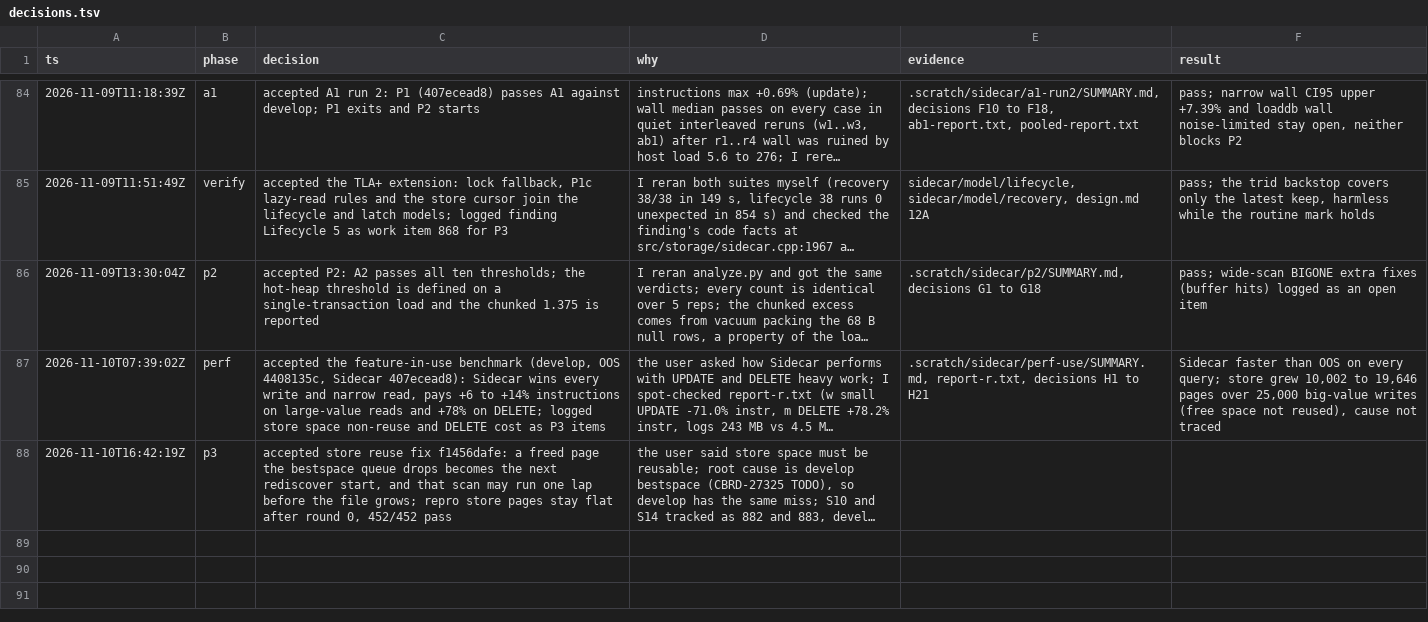
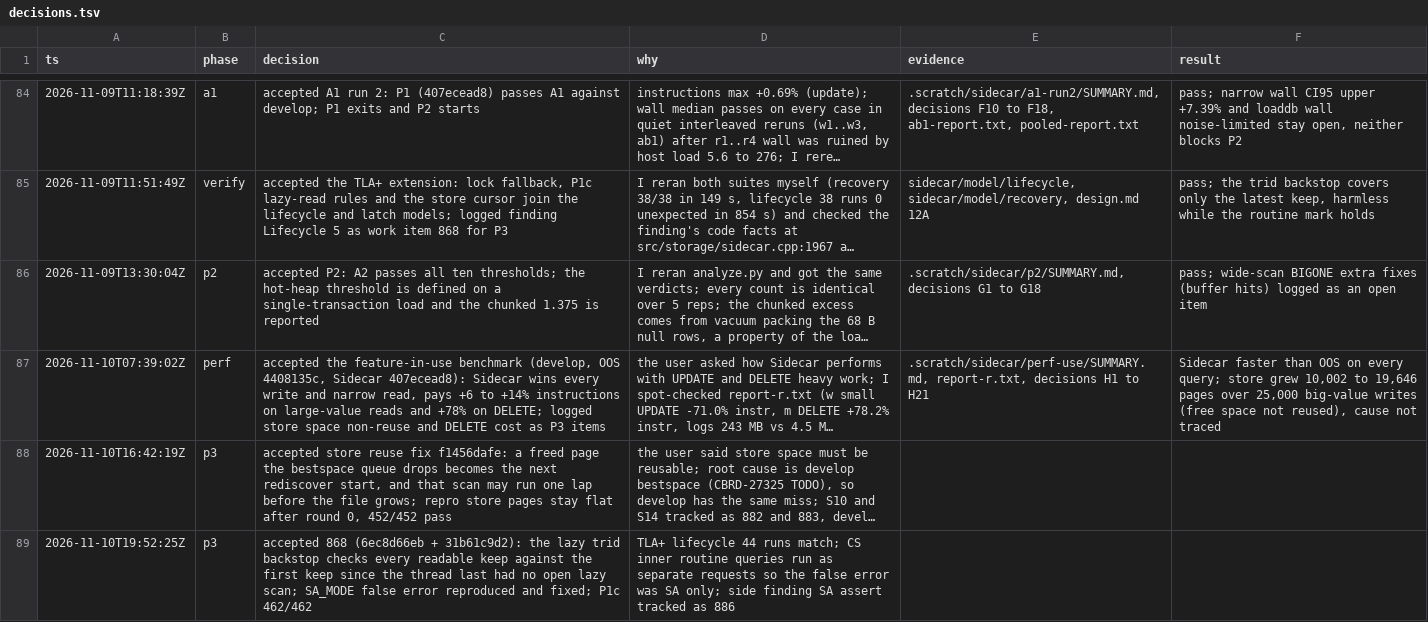
Before and after one commit to vimkim/my-cubrid-docs, a TSV file: sidecar/decisions.tsv, drawn as a sheet; only a part is shown, gaps mark what is left out; long unchanged cells end in …; the diff names each change by its address in the sheet, - before the commit and + after, or states it on an @@ line.

```diff
--- a/sidecar/decisions.tsv
+++ b/sidecar/decisions.tsv
+row 89: 2026-11-10T19:52:25Z | p3 | accepted 868 (6ec8d66eb + 31b61c9d2): the lazy trid backstop checks every readable keep against the first keep since the thread last had no open lazy scan; SA_MODE false error reproduced and fixed; P1c 462/462 | TLA+ lifecycle 44 runs match; CS inner routine queries run as separate requests so the false error was SA only; side finding SA assert tracked as 886
```
